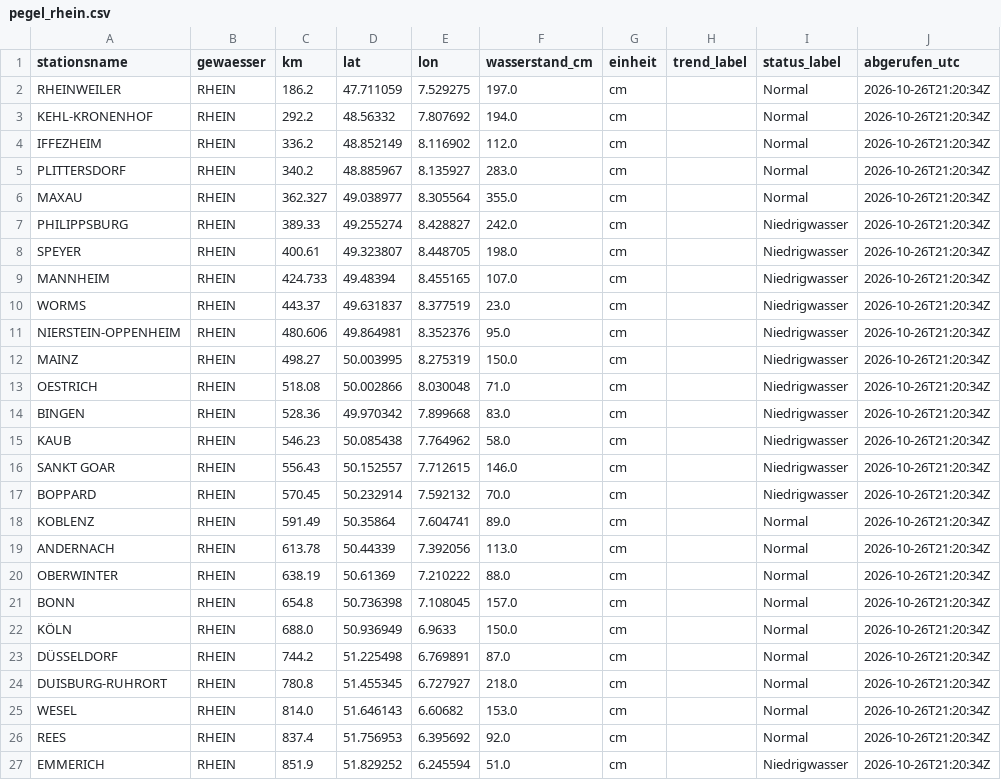
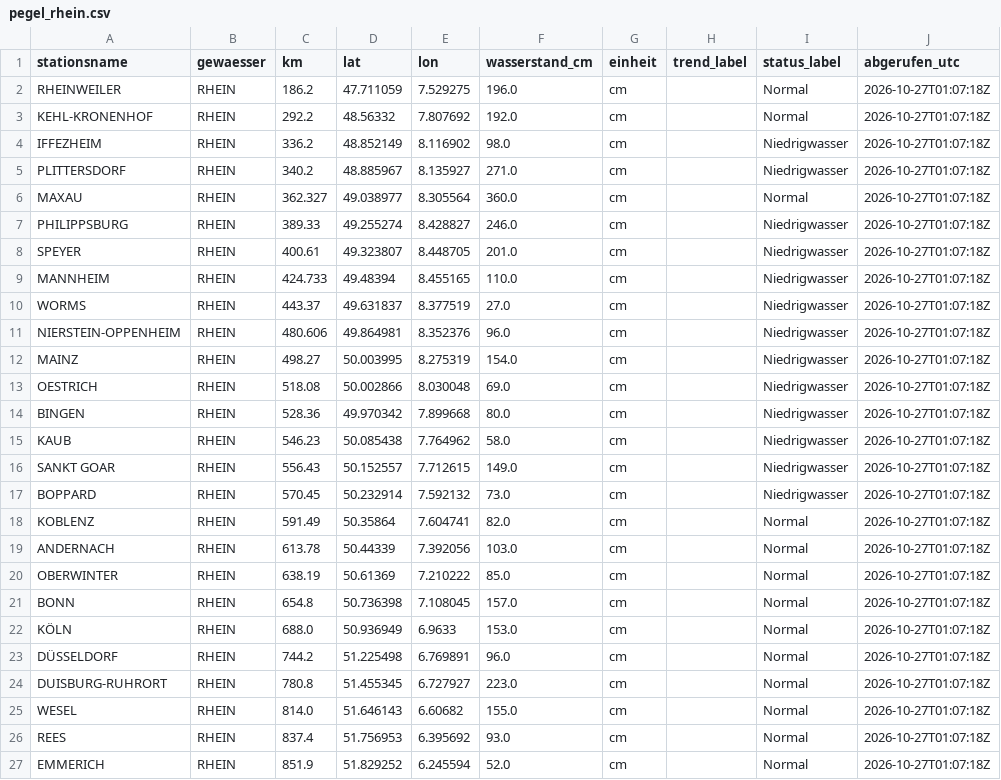
Before and after one commit to paulfbowles/pegelstaende, a CSV file: data/pegel_rhein.csv, drawn as a sheet.

```diff
--- a/data/pegel_rhein.csv
+++ b/data/pegel_rhein.csv
@@ -1,27 +1,27 @@
 stationsname,gewaesser,km,lat,lon,wasserstand_cm,einheit,trend_label,status_label,abgerufen_utc
-RHEINWEILER,RHEIN,186.2,47.711059,7.529275,197.0,cm,,Normal,2026-10-26T21:20:34Z
-KEHL-KRONENHOF,RHEIN,292.2,48.56332,7.807692,194.0,cm,,Normal,2026-10-26T21:20:34Z
-IFFEZHEIM,RHEIN,336.2,48.852149,8.116902,112.0,cm,,Normal,2026-10-26T21:20:34Z
-PLITTERSDORF,RHEIN,340.2,48.885967,8.135927,283.0,cm,,Normal,2026-10-26T21:20:34Z
-MAXAU,RHEIN,362.327,49.038977,8.305564,355.0,cm,,Normal,2026-10-26T21:20:34Z
-PHILIPPSBURG,RHEIN,389.33,49.255274,8.428827,242.0,cm,,Niedrigwasser,2026-10-26T21:20:34Z
-SPEYER,RHEIN,400.61,49.323807,8.448705,198.0,cm,,Niedrigwasser,2026-10-26T21:20:34Z
-MANNHEIM,RHEIN,424.733,49.48394,8.455165,107.0,cm,,Niedrigwasser,2026-10-26T21:20:34Z
-WORMS,RHEIN,443.37,49.631837,8.377519,23.0,cm,,Niedrigwasser,2026-10-26T21:20:34Z
-NIERSTEIN-OPPENHEIM,RHEIN,480.606,49.864981,8.352376,95.0,cm,,Niedrigwasser,2026-10-26T21:20:34Z
-MAINZ,RHEIN,498.27,50.003995,8.275319,150.0,cm,,Niedrigwasser,2026-10-26T21:20:34Z
-OESTRICH,RHEIN,518.08,50.002866,8.030048,71.0,cm,,Niedrigwasser,2026-10-26T21:20:34Z
-BINGEN,RHEIN,528.36,49.970342,7.899668,83.0,cm,,Niedrigwasser,2026-10-26T21:20:34Z
-KAUB,RHEIN,546.23,50.085438,7.764962,58.0,cm,,Niedrigwasser,2026-10-26T21:20:34Z
-SANKT GOAR,RHEIN,556.43,50.152557,7.712615,146.0,cm,,Niedrigwasser,2026-10-26T21:20:34Z
-BOPPARD,RHEIN,570.45,50.232914,7.592132,70.0,cm,,Niedrigwasser,2026-10-26T21:20:34Z
-KOBLENZ,RHEIN,591.49,50.35864,7.604741,89.0,cm,,Normal,2026-10-26T21:20:34Z
-ANDERNACH,RHEIN,613.78,50.44339,7.392056,113.0,cm,,Normal,2026-10-26T21:20:34Z
-OBERWINTER,RHEIN,638.19,50.61369,7.210222,88.0,cm,,Normal,2026-10-26T21:20:34Z
-BONN,RHEIN,654.8,50.736398,7.108045,157.0,cm,,Normal,2026-10-26T21:20:34Z
-KÖLN,RHEIN,688.0,50.936949,6.9633,150.0,cm,,Normal,2026-10-26T21:20:34Z
-DÜSSELDORF,RHEIN,744.2,51.225498,6.769891,87.0,cm,,Normal,2026-10-26T21:20:34Z
-DUISBURG-RUHRORT,RHEIN,780.8,51.455345,6.727927,218.0,cm,,Normal,2026-10-26T21:20:34Z
-WESEL,RHEIN,814.0,51.646143,6.60682,153.0,cm,,Normal,2026-10-26T21:20:34Z
-REES,RHEIN,837.4,51.756953,6.395692,92.0,cm,,Normal,2026-10-26T21:20:34Z
-EMMERICH,RHEIN,851.9,51.829252,6.245594,51.0,cm,,Niedrigwasser,2026-10-26T21:20:34Z
+RHEINWEILER,RHEIN,186.2,47.711059,7.529275,196.0,cm,,Normal,2026-10-27T01:07:18Z
+KEHL-KRONENHOF,RHEIN,292.2,48.56332,7.807692,192.0,cm,,Normal,2026-10-27T01:07:18Z
+IFFEZHEIM,RHEIN,336.2,48.852149,8.116902,98.0,cm,,Niedrigwasser,2026-10-27T01:07:18Z
+PLITTERSDORF,RHEIN,340.2,48.885967,8.135927,271.0,cm,,Niedrigwasser,2026-10-27T01:07:18Z
+MAXAU,RHEIN,362.327,49.038977,8.305564,360.0,cm,,Normal,2026-10-27T01:07:18Z
+PHILIPPSBURG,RHEIN,389.33,49.255274,8.428827,246.0,cm,,Niedrigwasser,2026-10-27T01:07:18Z
+SPEYER,RHEIN,400.61,49.323807,8.448705,201.0,cm,,Niedrigwasser,2026-10-27T01:07:18Z
+MANNHEIM,RHEIN,424.733,49.48394,8.455165,110.0,cm,,Niedrigwasser,2026-10-27T01:07:18Z
+WORMS,RHEIN,443.37,49.631837,8.377519,27.0,cm,,Niedrigwasser,2026-10-27T01:07:18Z
+NIERSTEIN-OPPENHEIM,RHEIN,480.606,49.864981,8.352376,96.0,cm,,Niedrigwasser,2026-10-27T01:07:18Z
+MAINZ,RHEIN,498.27,50.003995,8.275319,154.0,cm,,Niedrigwasser,2026-10-27T01:07:18Z
+OESTRICH,RHEIN,518.08,50.002866,8.030048,69.0,cm,,Niedrigwasser,2026-10-27T01:07:18Z
+BINGEN,RHEIN,528.36,49.970342,7.899668,80.0,cm,,Niedrigwasser,2026-10-27T01:07:18Z
+KAUB,RHEIN,546.23,50.085438,7.764962,58.0,cm,,Niedrigwasser,2026-10-27T01:07:18Z
+SANKT GOAR,RHEIN,556.43,50.152557,7.712615,149.0,cm,,Niedrigwasser,2026-10-27T01:07:18Z
+BOPPARD,RHEIN,570.45,50.232914,7.592132,73.0,cm,,Niedrigwasser,2026-10-27T01:07:18Z
+KOBLENZ,RHEIN,591.49,50.35864,7.604741,82.0,cm,,Normal,2026-10-27T01:07:18Z
+ANDERNACH,RHEIN,613.78,50.44339,7.392056,103.0,cm,,Normal,2026-10-27T01:07:18Z
+OBERWINTER,RHEIN,638.19,50.61369,7.210222,85.0,cm,,Normal,2026-10-27T01:07:18Z
+BONN,RHEIN,654.8,50.736398,7.108045,157.0,cm,,Normal,2026-10-27T01:07:18Z
+KÖLN,RHEIN,688.0,50.936949,6.9633,153.0,cm,,Normal,2026-10-27T01:07:18Z
+DÜSSELDORF,RHEIN,744.2,51.225498,6.769891,96.0,cm,,Normal,2026-10-27T01:07:18Z
+DUISBURG-RUHRORT,RHEIN,780.8,51.455345,6.727927,223.0,cm,,Normal,2026-10-27T01:07:18Z
+WESEL,RHEIN,814.0,51.646143,6.60682,155.0,cm,,Normal,2026-10-27T01:07:18Z
+REES,RHEIN,837.4,51.756953,6.395692,93.0,cm,,Normal,2026-10-27T01:07:18Z
+EMMERICH,RHEIN,851.9,51.829252,6.245594,52.0,cm,,Normal,2026-10-27T01:07:18Z
```
